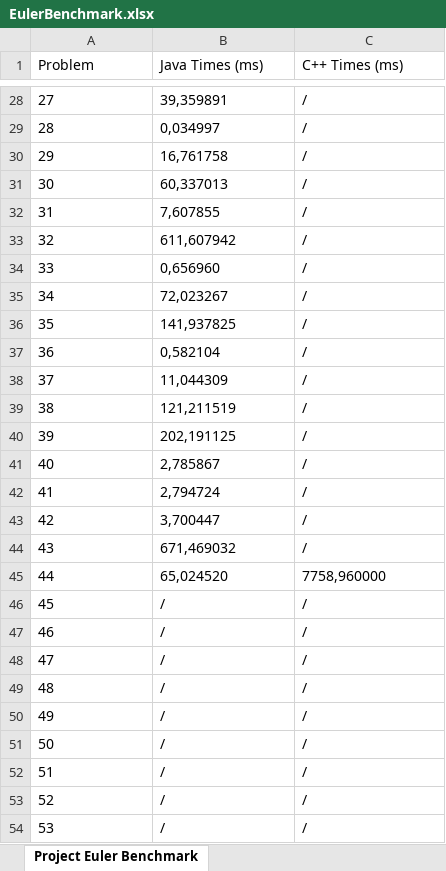
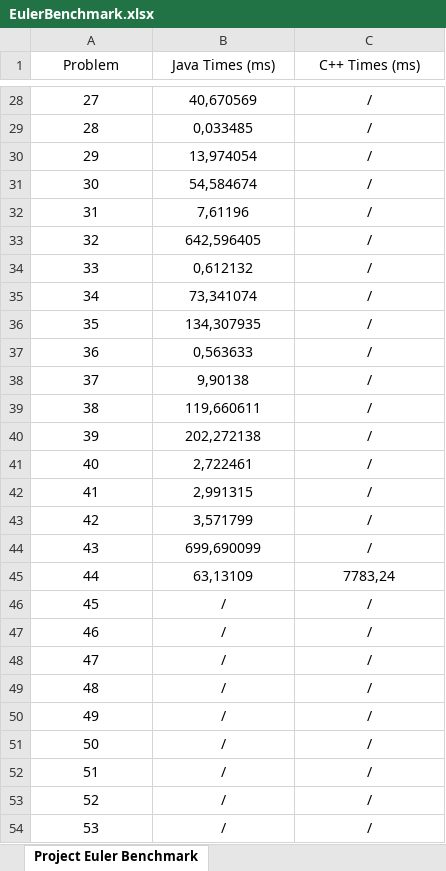
Before and after one commit to TheSwerik/ProjectEulerAnswers, an Excel workbook: EulerBenchmark.xlsx, sheet Project Euler Benchmark, drawn as a sheet; only a part is shown, gaps mark what is left out; values as stored, in another font and other column widths than the file's, no borders; the diff covers the shown part only; the diff names each change by its address in the sheet, - before the commit and + after, or states it on an @@ line.

Commit message:
Benchmark finished

```diff
--- a/EulerBenchmark.xlsx (sheet Project Euler Benchmark)
+++ b/EulerBenchmark.xlsx (sheet Project Euler Benchmark)
-A1:C54 alignment: left
+A1:C54 alignment: center
-B28 (Java Times (ms)): 39,359891
+B28 (Java Times (ms)): 40,670569
-B29 (Java Times (ms)): 0,034997
+B29 (Java Times (ms)): 0,033485
-B30 (Java Times (ms)): 16,761758
+B30 (Java Times (ms)): 13,974054
-B31 (Java Times (ms)): 60,337013
+B31 (Java Times (ms)): 54,584674
-B32 (Java Times (ms)): 7,607855
+B32 (Java Times (ms)): 7,61196
-B33 (Java Times (ms)): 611,607942
+B33 (Java Times (ms)): 642,596405
-B34 (Java Times (ms)): 0,656960
+B34 (Java Times (ms)): 0,612132
-B35 (Java Times (ms)): 72,023267
+B35 (Java Times (ms)): 73,341074
-B36 (Java Times (ms)): 141,937825
+B36 (Java Times (ms)): 134,307935
-B37 (Java Times (ms)): 0,582104
+B37 (Java Times (ms)): 0,563633
-B38 (Java Times (ms)): 11,044309
+B38 (Java Times (ms)): 9,90138
-B39 (Java Times (ms)): 121,211519
+B39 (Java Times (ms)): 119,660611
-B40 (Java Times (ms)): 202,191125
+B40 (Java Times (ms)): 202,272138
-B41 (Java Times (ms)): 2,785867
+B41 (Java Times (ms)): 2,722461
-B42 (Java Times (ms)): 2,794724
+B42 (Java Times (ms)): 2,991315
-B43 (Java Times (ms)): 3,700447
+B43 (Java Times (ms)): 3,571799
-B44 (Java Times (ms)): 671,469032
+B44 (Java Times (ms)): 699,690099
-B45 (Java Times (ms)): 65,024520
+B45 (Java Times (ms)): 63,13109
-C45 (C++ Times (ms)): 7758,960000
+C45 (C++ Times (ms)): 7783,24
```
Also changed, not shown: 32 edited cells and cell formats elsewhere in this sheet, 1 other file.
